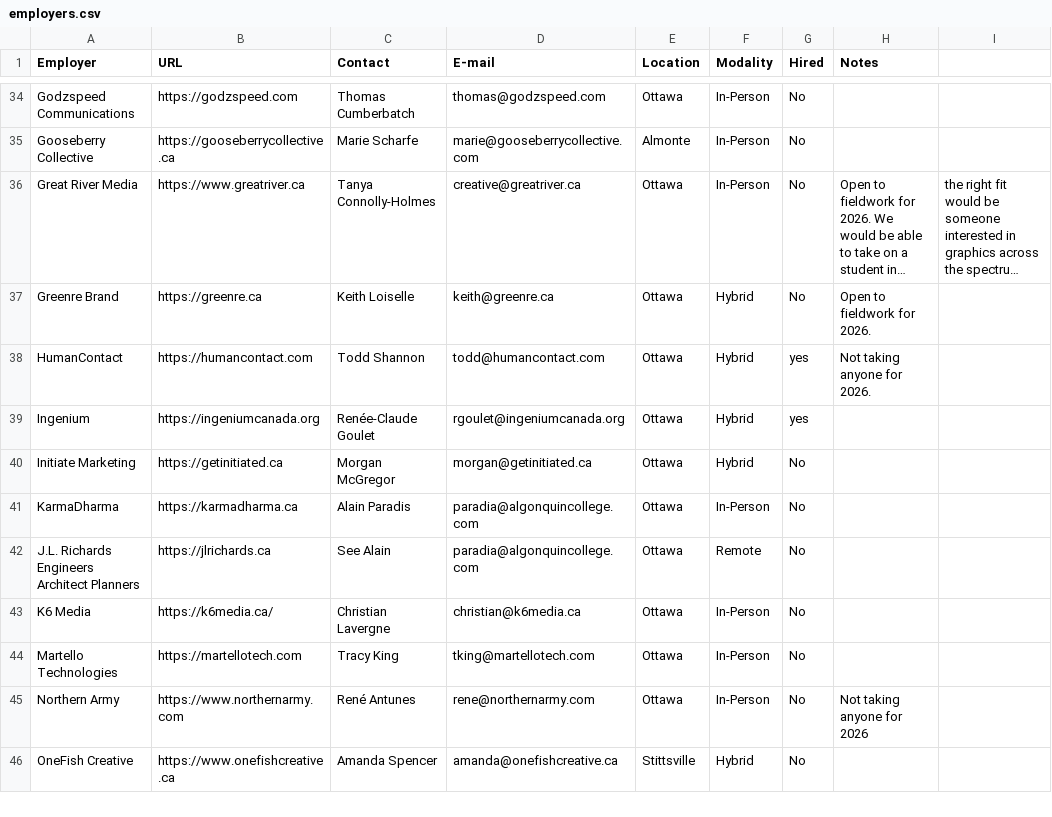
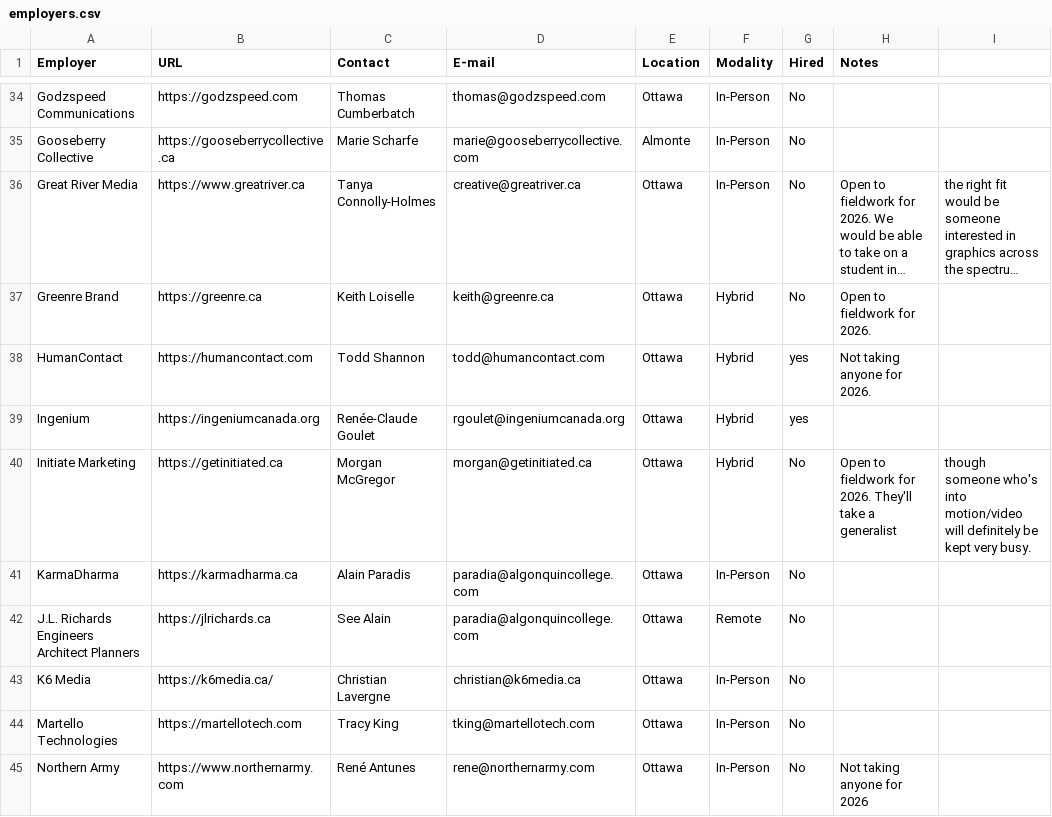
Before and after one commit to AlainParadis/wil, a CSV file: _data/employers.csv, drawn as a sheet; only a part is shown, gaps mark what is left out; the shorter side is filled out with more unchanged rows; long unchanged cells end in ….

Commit message:
add notes to Initiate fieldwork

```diff
--- a/_data/employers.csv
+++ b/_data/employers.csv
@@ -39,3 +39,3 @@ HumanContact,https://humancontact.com,Todd Shannon,todd@humancontact.com,Ottawa,
 Ingenium,https://ingeniumcanada.org,Renée-Claude Goulet,rgoulet@ingeniumcanada.org,Ottawa,Hybrid,yes,
-Initiate Marketing,https://getinitiated.ca,Morgan McGregor,morgan@getinitiated.ca,Ottawa,Hybrid,No,
+Initiate Marketing,https://getinitiated.ca,Morgan McGregor,morgan@getinitiated.ca,Ottawa,Hybrid,No,Open to fieldwork for 2026. They'll take a generalist, though someone who's into motion/video will definitely be kept very busy.
 KarmaDharma,https://karmadharma.ca,Alain Paradis,paradia@algonquincollege.com,Ottawa,In-Person,No,
```
